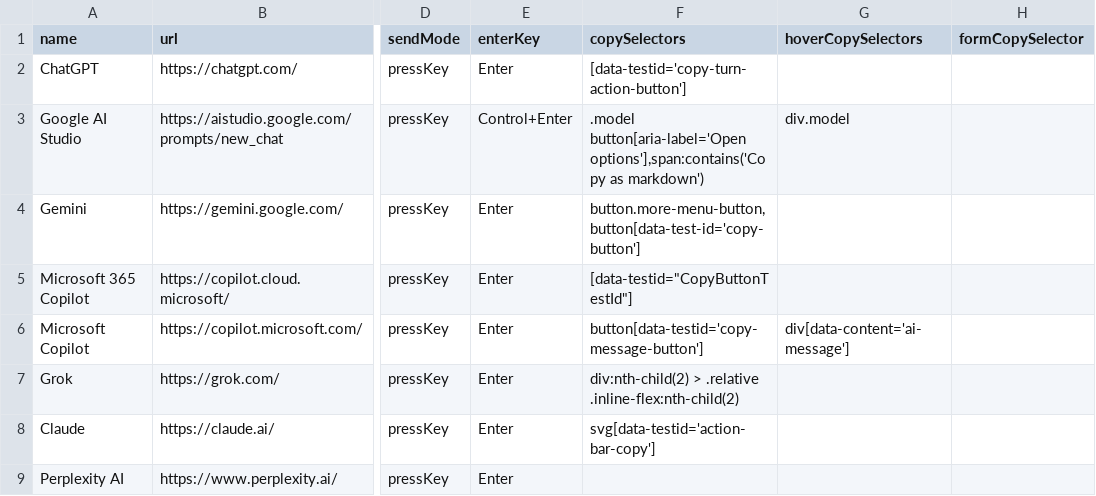
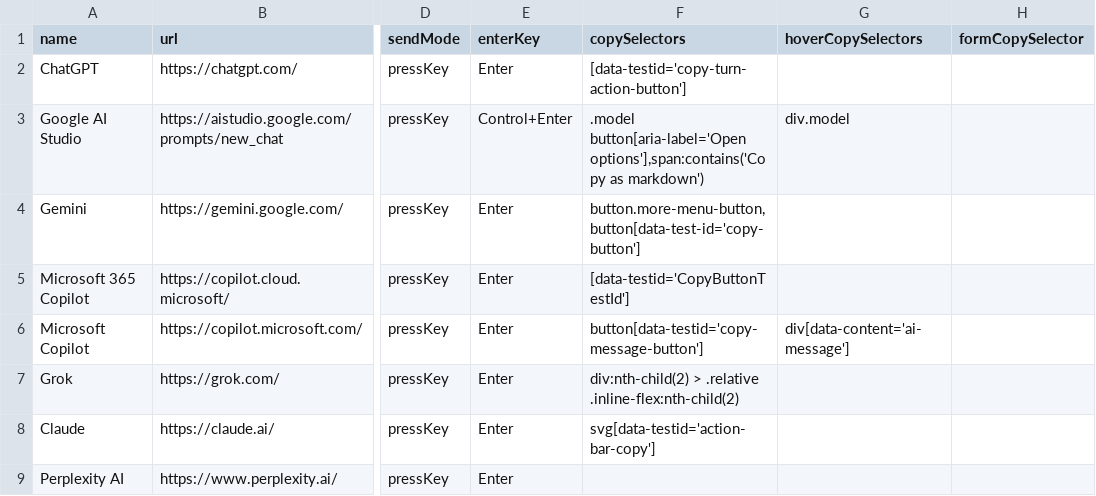
Before and after one commit to codecrafter97/ai-website-selectors, a CSV file: ai-website-selectors.csv, drawn as a sheet; only a part is shown, gaps mark what is left out; the diff names each change by its address in the sheet, - before the commit and + after, or states it on an @@ line.

Commit message:
Update ai-website-selectors.csv

```diff
--- a/ai-website-selectors.csv
+++ b/ai-website-selectors.csv
-F5 (copySelectors): [data-testid="CopyButtonTestId"]
+F5 (copySelectors): [data-testid='CopyButtonTestId']
```
